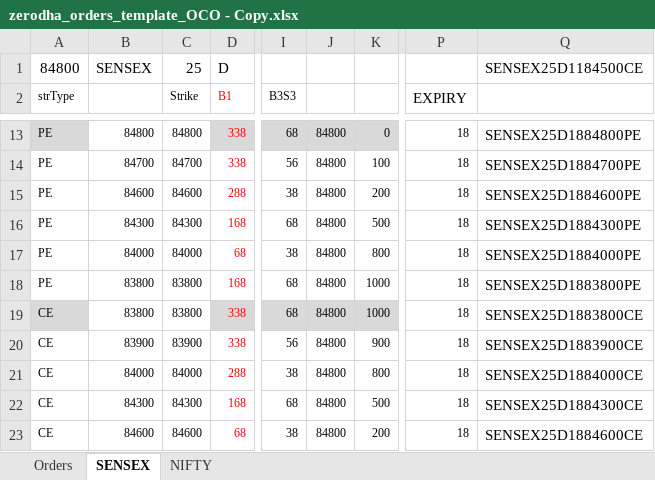
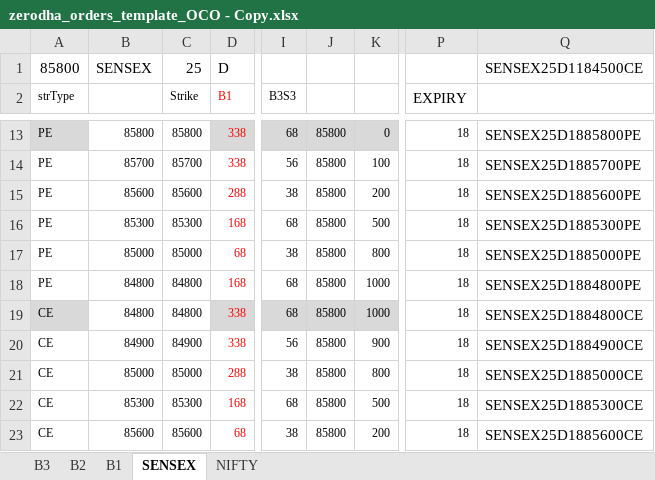
Before and after one commit to Jatinch05/Trading_Bot, an Excel workbook: zerodha_orders_template_OCO - Copy.xlsx, sheet SENSEX, drawn as a sheet; only a part is shown, gaps mark what is left out; values as stored, in another font and other column widths than the file's, no borders; the diff covers the shown part only; the diff names each change by its address in the sheet, - before the commit and + after, or states it on an @@ line.

```diff
--- a/zerodha_orders_template_OCO - Copy.xlsx (sheet SENSEX)
+++ b/zerodha_orders_template_OCO - Copy.xlsx (sheet SENSEX)
-sheet tab: Orders
+sheet tab: B1
+sheet tab: B3
+sheet tab: B2
-A1 (strType): 84800
+A1 (strType): 85800
-B13: 84800
+B13: 85800
-C13 (Strike): 84800
+C13 (Strike): 85800
-J13:J23: 84800
+J13:J23: 85800
-Q13: SENSEX25D1884800PE
+Q13: SENSEX25D1885800PE
-B14: 84700
+B14: 85700
-C14 (Strike): 84700
+C14 (Strike): 85700
-Q14: SENSEX25D1884700PE
+Q14: SENSEX25D1885700PE
-B15: 84600
+B15: 85600
-C15 (Strike): 84600
+C15 (Strike): 85600
-Q15: SENSEX25D1884600PE
+Q15: SENSEX25D1885600PE
-B16: 84300
+B16: 85300
-C16 (Strike): 84300
+C16 (Strike): 85300
-Q16: SENSEX25D1884300PE
+Q16: SENSEX25D1885300PE
-B17: 84000
+B17: 85000
-C17 (Strike): 84000
+C17 (Strike): 85000
-Q17: SENSEX25D1884000PE
+Q17: SENSEX25D1885000PE
-B18:B19: 83800
+B18:B19: 84800
-C18:C19 (Strike): 83800
+C18:C19 (Strike): 84800
-Q18: SENSEX25D1883800PE
+Q18: SENSEX25D1884800PE
-Q19: SENSEX25D1883800CE
+Q19: SENSEX25D1884800CE
-B20: 83900
+B20: 84900
-C20 (Strike): 83900
+C20 (Strike): 84900
-Q20: SENSEX25D1883900CE
+Q20: SENSEX25D1884900CE
-B21: 84000
+B21: 85000
-C21 (Strike): 84000
+C21 (Strike): 85000
-Q21: SENSEX25D1884000CE
+Q21: SENSEX25D1885000CE
-B22: 84300
+B22: 85300
-C22 (Strike): 84300
+C22 (Strike): 85300
-Q22: SENSEX25D1884300CE
+Q22: SENSEX25D1885300CE
-B23: 84600
+B23: 85600
-C23 (Strike): 84600
+C23 (Strike): 85600
-Q23: SENSEX25D1884600CE
+Q23: SENSEX25D1885600CE
```
Also changed, not shown: 68 edited cells elsewhere in this sheet, sheet B1, formulas that keep their value, zerodha_orders_template_OCO.xlsx, 27 other files.
